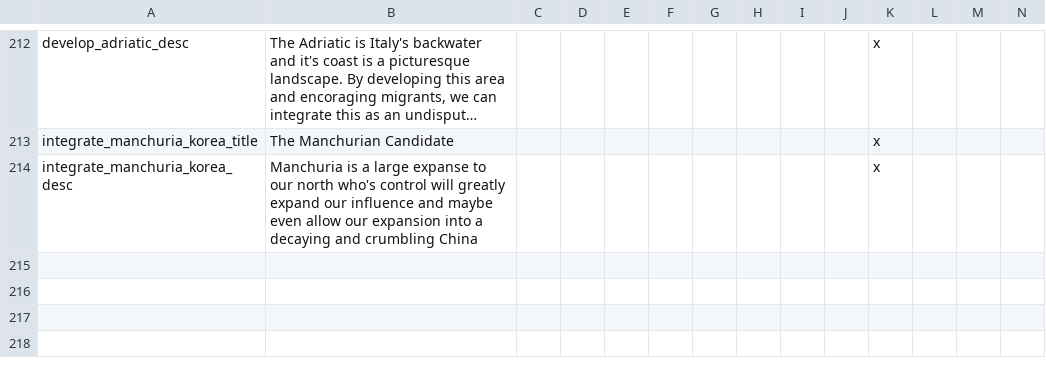
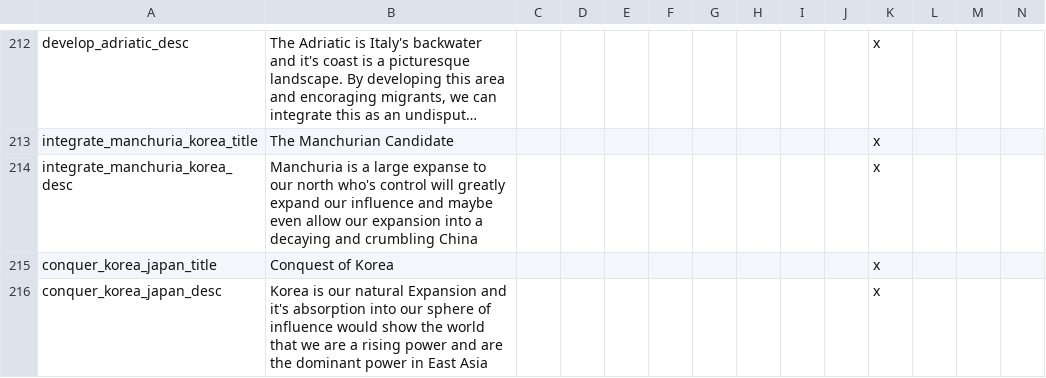
Before and after one commit to rileyo92/Rileyo-Zombie-ALStadt, a CSV file: Rileyo_Zombie ALStadt 1.2B/localisation/rileyoadditions.csv, drawn as a sheet; only a part is shown, gaps mark what is left out; long unchanged cells end in …; rows hold the shown columns only; the diff names each change by its address in the sheet, - before the commit and + after, or states it on an @@ line.

Commit message:
Added Korea annex decision, updated defines

```diff
--- a/Rileyo_Zombie ALStadt 1.2B/localisation/rileyoadditions.csv
+++ b/Rileyo_Zombie ALStadt 1.2B/localisation/rileyoadditions.csv
+row 215: conquer_korea_japan_title | Conquest of Korea |  |  |  |  |  |  |  |  | x
+row 216: conquer_korea_japan_desc | Korea is our natural Expansion and it's absorption into our sphere of influence would show the world that we are a rising power and are the dominant power in East Asia |  |  |  |  |  |  |  |  | x
```
Also changed, not shown: 5 other files.
